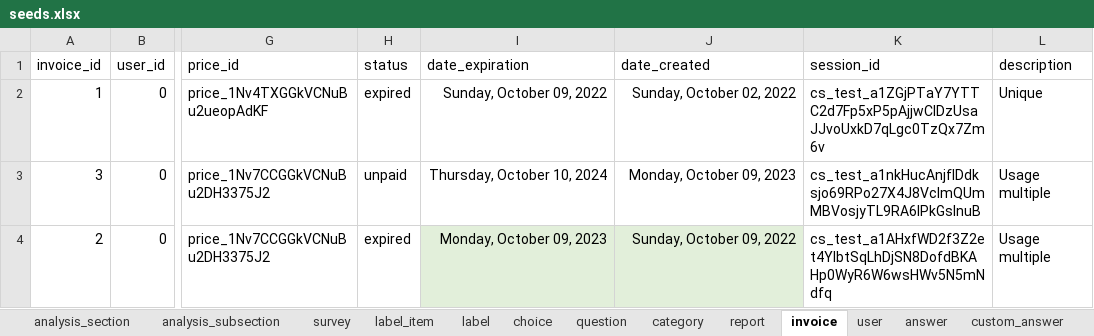
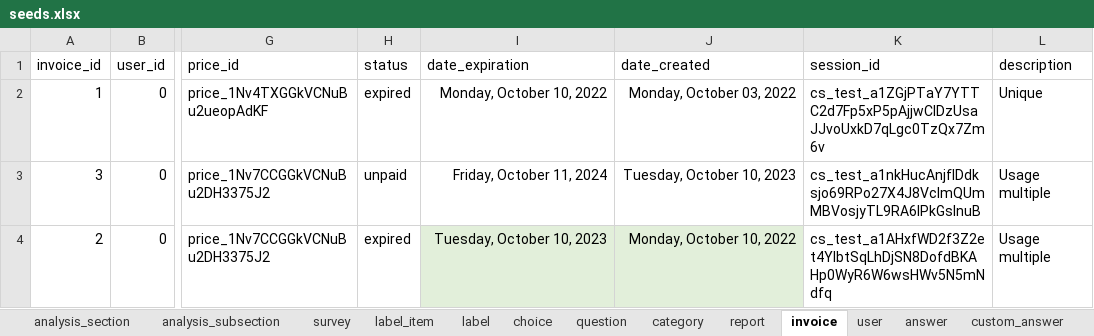
Before and after one commit to je-bert/e-barometre, an Excel workbook: flask-app/seeds.xlsx, sheet invoice, drawn as a sheet; only a part is shown, gaps mark what is left out; values as stored, in another font and other column widths than the file's, no borders; table styles not drawn; the diff names each change by its address in the sheet, - before the commit and + after, or states it on an @@ line.

```diff
--- a/flask-app/seeds.xlsx (sheet invoice)
+++ b/flask-app/seeds.xlsx (sheet invoice)
-I2 (date_expiration): Sunday, October 09, 2022
+I2 (date_expiration): Monday, October 10, 2022
-J2 (date_created): Sunday, October 02, 2022
+J2 (date_created): Monday, October 03, 2022
-I3 (date_expiration): Thursday, October 10, 2024
+I3 (date_expiration): Friday, October 11, 2024
-J3 (date_created): Monday, October 09, 2023
+J3 (date_created): Tuesday, October 10, 2023
-I4 (date_expiration): Monday, October 09, 2023
+I4 (date_expiration): Tuesday, October 10, 2023
-J4 (date_created): Sunday, October 09, 2022
+J4 (date_created): Monday, October 10, 2022
```
Also changed, not shown: sheet answer, sheet user, sheet question, sheet report, sheet custom_answer, 5 other files.
